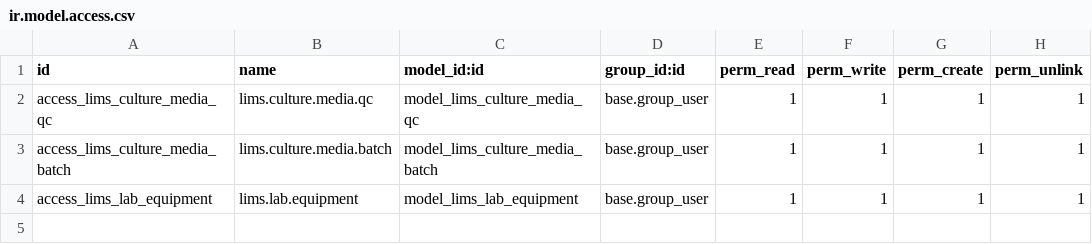
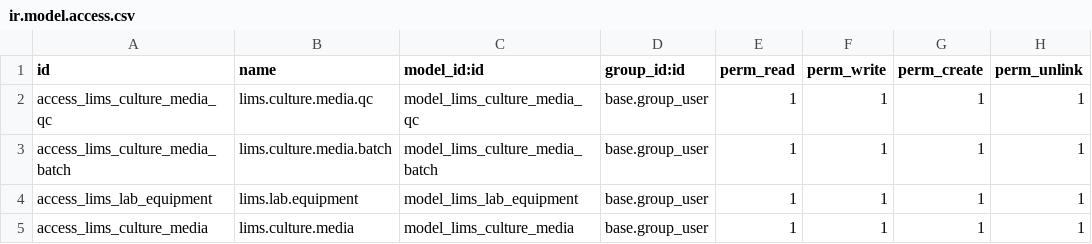
Before and after one commit to Omarmartinez96/odoolims, a CSV file: addons/lims_analysis_config/security/ir.model.access.csv, drawn as a sheet; the diff names each change by its address in the sheet, - before the commit and + after, or states it on an @@ line.

```diff
--- a/addons/lims_analysis_config/security/ir.model.access.csv
+++ b/addons/lims_analysis_config/security/ir.model.access.csv
+row 5: access_lims_culture_media | lims.culture.media | model_lims_culture_media | base.group_user | 1 | 1 | 1 | 1
```
Also changed, not shown: addons/lims_reception/security/ir.model.access.csv.
